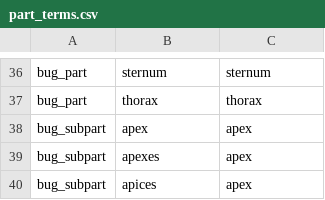
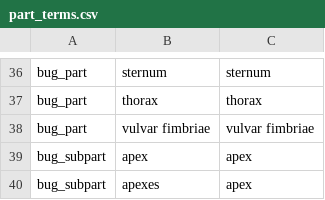
Before and after one commit to rafelafrance/AnopluraTraiter, a CSV file: anoplura/rules/terms/part_terms.csv, drawn as a sheet; only a part is shown, gaps mark what is left out; the shorter side is filled out with more unchanged rows.

Commit message:
Add part shape trait

```diff
--- a/anoplura/rules/terms/part_terms.csv
+++ b/anoplura/rules/terms/part_terms.csv
@@ -37,2 +37,3 @@ bug_part,sternum,sternum
 bug_part,thorax,thorax
+bug_part,vulvar fimbriae,vulvar fimbriae
 bug_subpart,apex,apex
```
Also changed, not shown: 8 other files.
